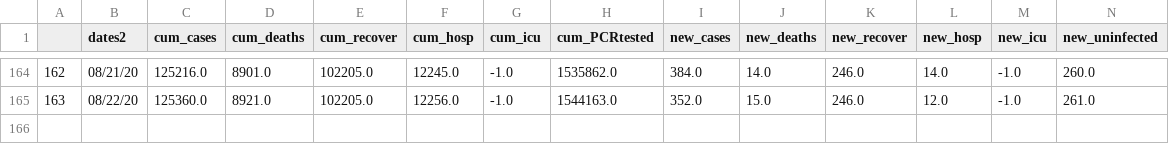
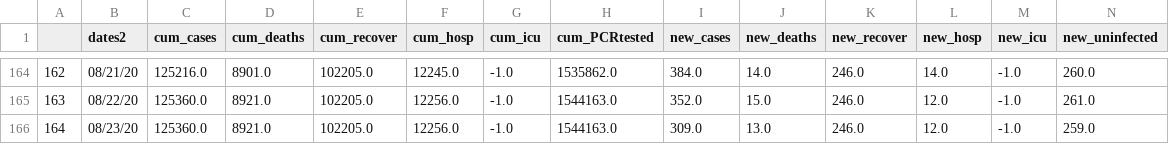
Before and after one commit to ONYLAB/VaxBRAModelEPI, a CSV file: USStates/covidtimeseries_US_MA.csv, drawn as a sheet; only a part is shown, gaps mark what is left out; rows hold the shown columns only; the diff names each change by its address in the sheet, - before the commit and + after, or states it on an @@ line.

```diff
--- a/USStates/covidtimeseries_US_MA.csv
+++ b/USStates/covidtimeseries_US_MA.csv
+row 166: 164 | 08/23/20 | 125360.0 | 8921.0 | 102205.0 | 12256.0 | -1.0 | 1544163.0 | 309.0 | 13.0 | 246.0 | 12.0 | -1.0 | 259.0
```
Also changed, not shown: USStates/covidtimeseries_US_IN.csv, USStates/covidtimeseries_US_LA.csv, 45 other files.
